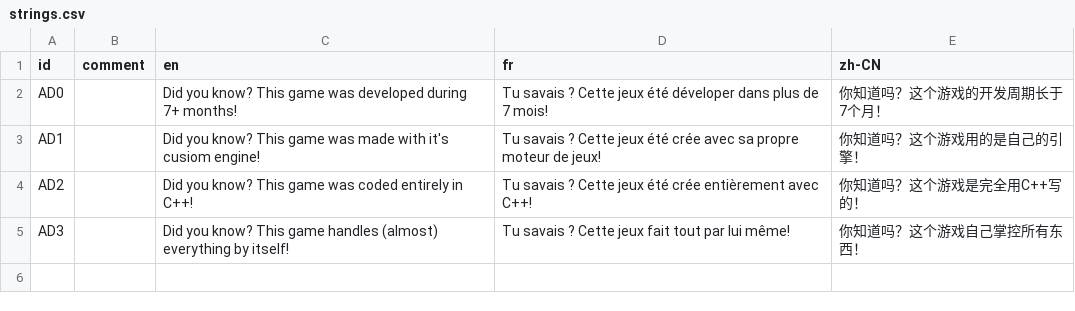
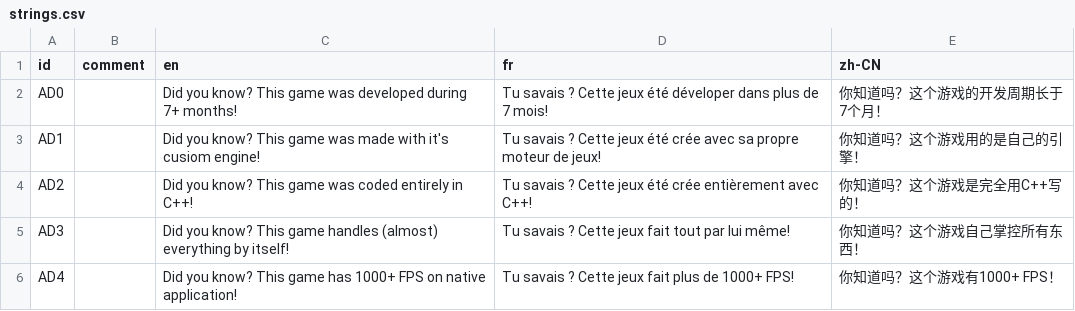
Before and after one commit to cheyao/opengl, a CSV file: assets/strings/strings.csv, drawn as a sheet.

```diff
--- a/assets/strings/strings.csv
+++ b/assets/strings/strings.csv
@@ -5 +5,2 @@ AD2,,Did you know? This game was coded entirely in C++!,Tu savais ? Cette jeux
 AD3,,Did you know? This game handles (almost) everything by itself!,Tu savais ? Cette jeux fait tout par lui même!,你知道吗？这个游戏自己掌控所有东西！
+AD4,,Did you know? This game has 1000+ FPS on native application!,Tu savais ? Cette jeux fait plus de 1000+ FPS!,你知道吗？这个游戏有1000+ FPS！
```
Also changed, not shown: 12 other files.
